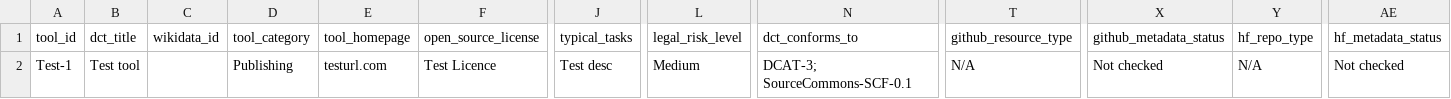
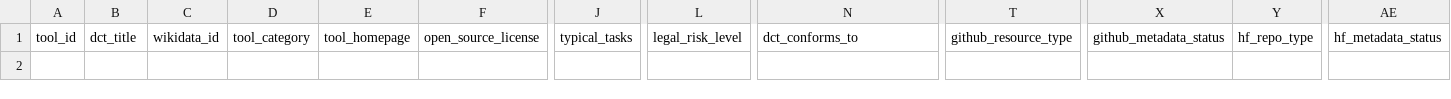
Before and after one commit to SourceCommons/source-commons-framework, a CSV file: data/tools.csv, drawn as a sheet; only a part is shown, gaps mark what is left out; rows hold the shown columns only; the diff names each change by its address in the sheet, - before the commit and + after, or states it on an @@ line.

Commit message:
Delete Test-1
Merged automatically after Source Commons reviewer deletion.

```diff
--- a/data/tools.csv
+++ b/data/tools.csv
-row 2: Test-1 | Test tool |  | Publishing | testurl.com | Test Licence | Test desc | Medium | DCAT-3; SourceCommons-SCF-0.1 | N/A | Not checked | N/A | Not checked
```
